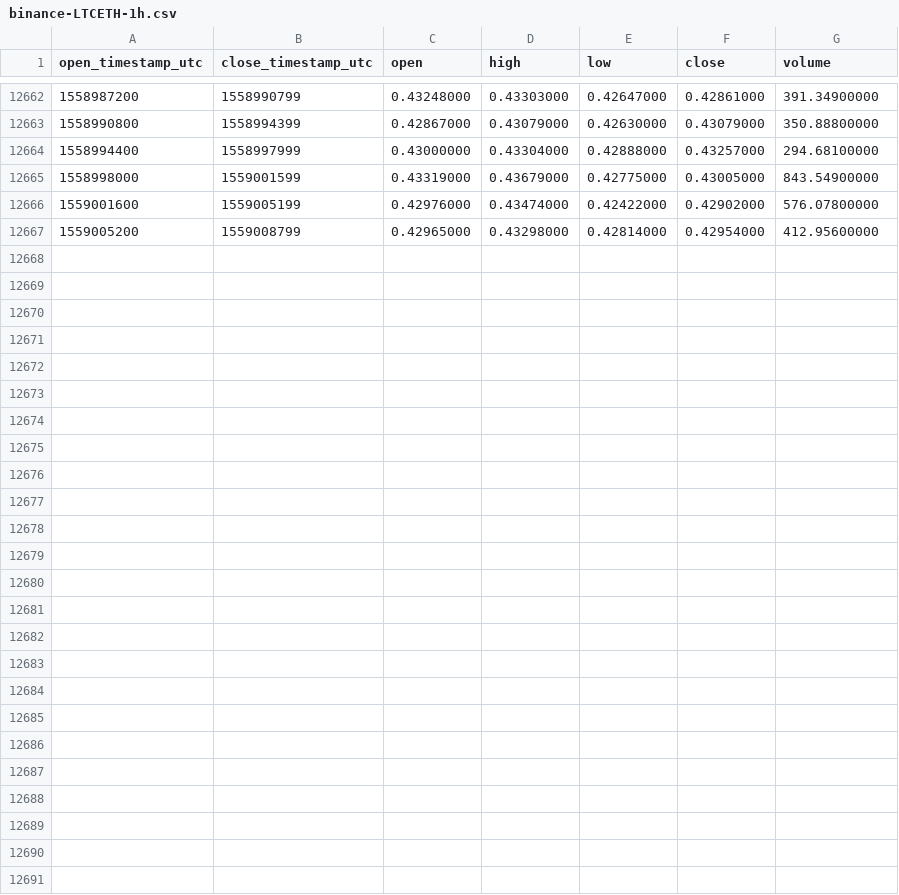
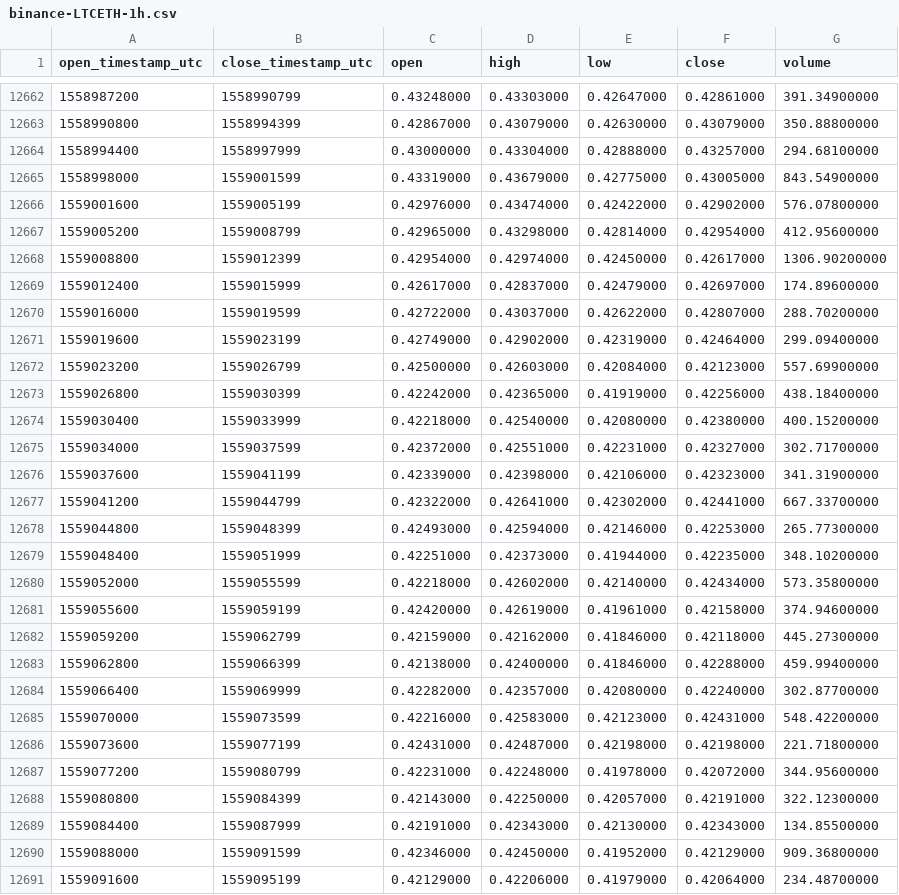
Before and after one commit to cryptobigbro/binance-LTCETH, a CSV file: binance-LTCETH-1h.csv, drawn as a sheet; only a part is shown, gaps mark what is left out; the diff names each change by its address in the sheet, - before the commit and + after, or states it on an @@ line.

Commit message:
Update OHLCV data.

```diff
--- a/binance-LTCETH-1h.csv
+++ b/binance-LTCETH-1h.csv
+row 12668: 1559008800 | 1559012399 | 0.42954000 | 0.42974000 | 0.42450000 | 0.42617000 | 1306.90200000
+row 12669: 1559012400 | 1559015999 | 0.42617000 | 0.42837000 | 0.42479000 | 0.42697000 | 174.89600000
+row 12670: 1559016000 | 1559019599 | 0.42722000 | 0.43037000 | 0.42622000 | 0.42807000 | 288.70200000
+row 12671: 1559019600 | 1559023199 | 0.42749000 | 0.42902000 | 0.42319000 | 0.42464000 | 299.09400000
+row 12672: 1559023200 | 1559026799 | 0.42500000 | 0.42603000 | 0.42084000 | 0.42123000 | 557.69900000
+row 12673: 1559026800 | 1559030399 | 0.42242000 | 0.42365000 | 0.41919000 | 0.42256000 | 438.18400000
+row 12674: 1559030400 | 1559033999 | 0.42218000 | 0.42540000 | 0.42080000 | 0.42380000 | 400.15200000
+row 12675: 1559034000 | 1559037599 | 0.42372000 | 0.42551000 | 0.42231000 | 0.42327000 | 302.71700000
+row 12676: 1559037600 | 1559041199 | 0.42339000 | 0.42398000 | 0.42106000 | 0.42323000 | 341.31900000
+row 12677: 1559041200 | 1559044799 | 0.42322000 | 0.42641000 | 0.42302000 | 0.42441000 | 667.33700000
+row 12678: 1559044800 | 1559048399 | 0.42493000 | 0.42594000 | 0.42146000 | 0.42253000 | 265.77300000
+row 12679: 1559048400 | 1559051999 | 0.42251000 | 0.42373000 | 0.41944000 | 0.42235000 | 348.10200000
+row 12680: 1559052000 | 1559055599 | 0.42218000 | 0.42602000 | 0.42140000 | 0.42434000 | 573.35800000
+row 12681: 1559055600 | 1559059199 | 0.42420000 | 0.42619000 | 0.41961000 | 0.42158000 | 374.94600000
+row 12682: 1559059200 | 1559062799 | 0.42159000 | 0.42162000 | 0.41846000 | 0.42118000 | 445.27300000
+row 12683: 1559062800 | 1559066399 | 0.42138000 | 0.42400000 | 0.41846000 | 0.42288000 | 459.99400000
+row 12684: 1559066400 | 1559069999 | 0.42282000 | 0.42357000 | 0.42080000 | 0.42240000 | 302.87700000
+row 12685: 1559070000 | 1559073599 | 0.42216000 | 0.42583000 | 0.42123000 | 0.42431000 | 548.42200000
+row 12686: 1559073600 | 1559077199 | 0.42431000 | 0.42487000 | 0.42198000 | 0.42198000 | 221.71800000
+row 12687: 1559077200 | 1559080799 | 0.42231000 | 0.42248000 | 0.41978000 | 0.42072000 | 344.95600000
+row 12688: 1559080800 | 1559084399 | 0.42143000 | 0.42250000 | 0.42057000 | 0.42191000 | 322.12300000
+row 12689: 1559084400 | 1559087999 | 0.42191000 | 0.42343000 | 0.42130000 | 0.42343000 | 134.85500000
+row 12690: 1559088000 | 1559091599 | 0.42346000 | 0.42450000 | 0.41952000 | 0.42129000 | 909.36800000
+row 12691: 1559091600 | 1559095199 | 0.42129000 | 0.42206000 | 0.41979000 | 0.42064000 | 234.48700000
```
Also changed, not shown: binance-LTCETH-1d.csv.
